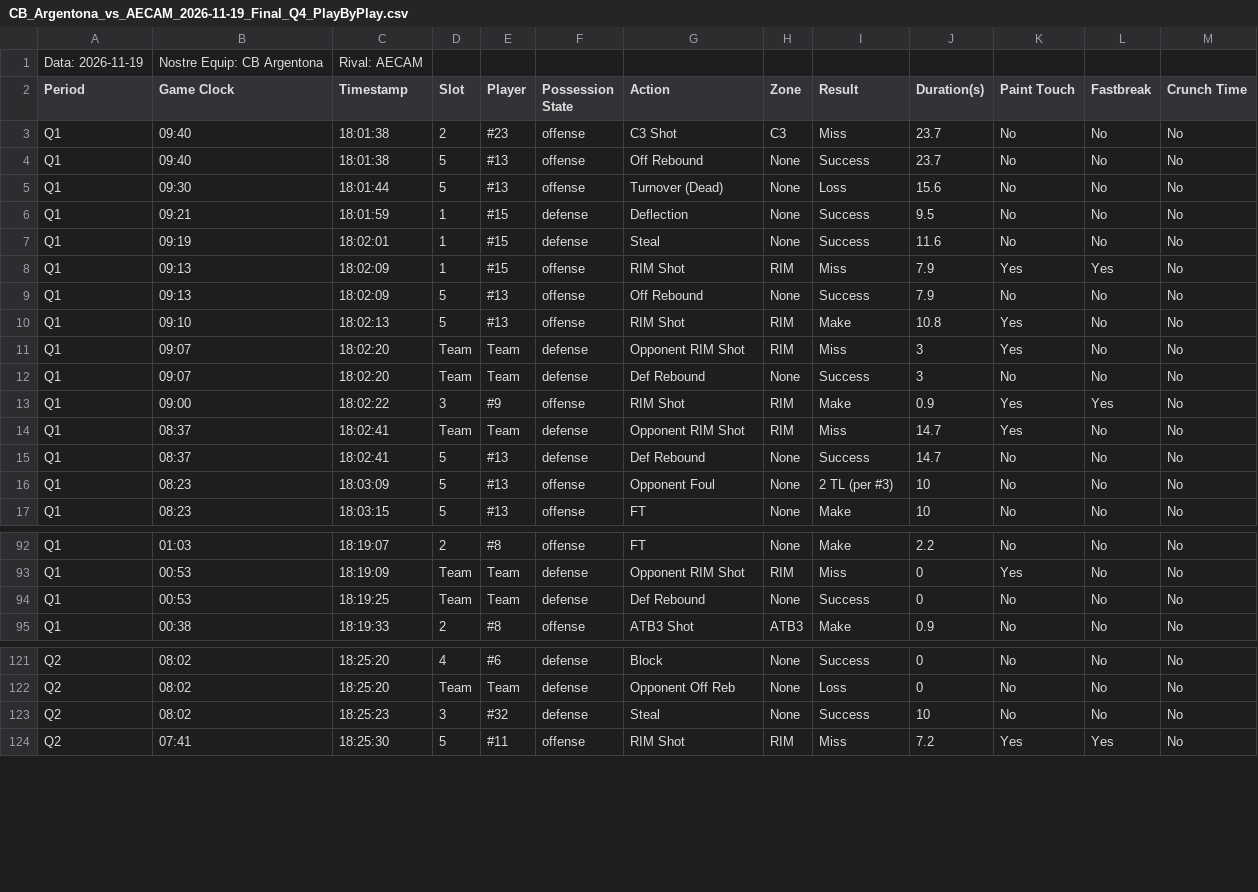
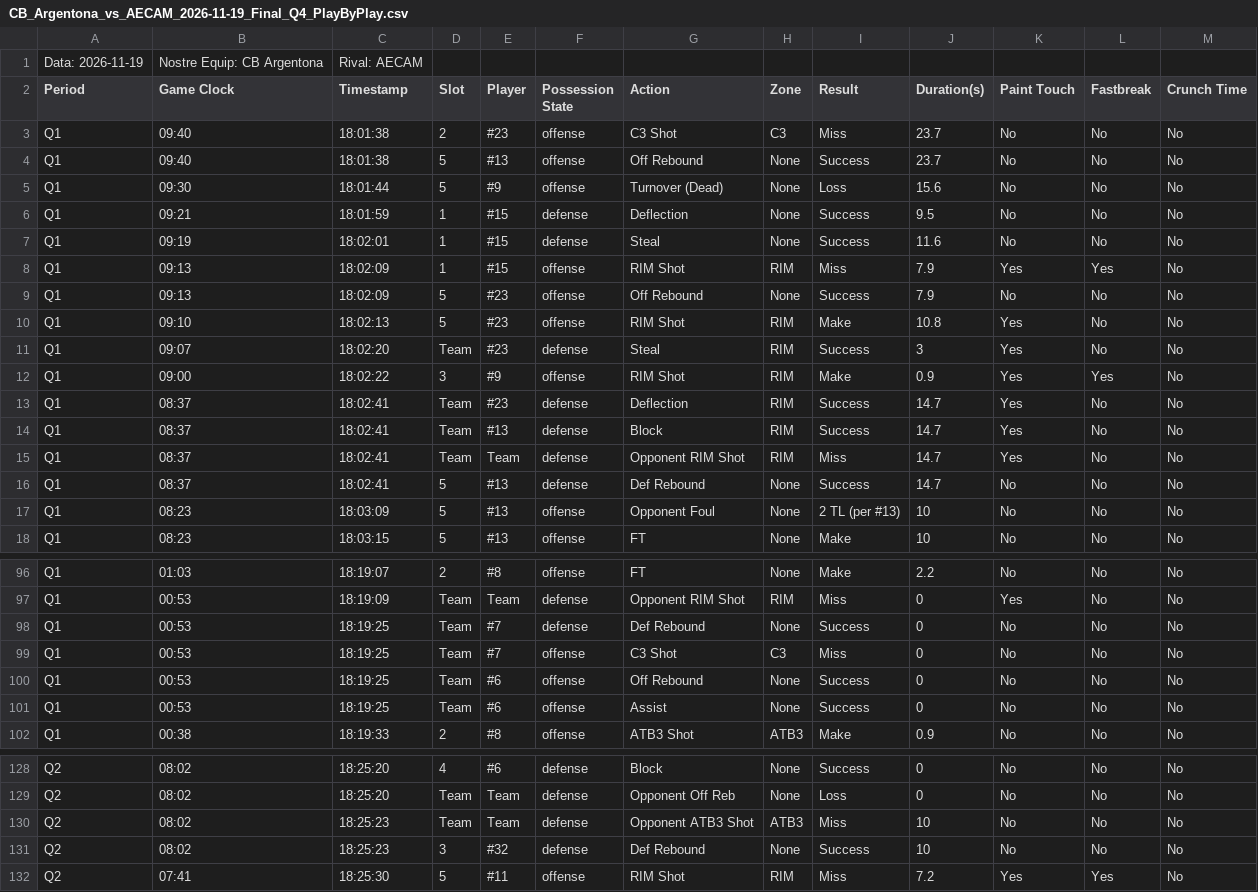
Before and after one commit to jeffreyabbot/copacat_jugadors, a CSV file: data/raw/Copa_Catalunya/2026_11_22_J8_CB_Argentona_AECAM/CB_Argentona_vs_AECAM_2026-11-19_Final_Q4_PlayByPlay.csv, drawn as a sheet; only a part is shown, gaps mark what is left out; the diff covers the shown part only.

Commit message:
Update CB_Argentona_vs_AECAM_2026-11-19_Final_Q4_PlayByPlay.csv

```diff
--- a/data/raw/Copa_Catalunya/2026_11_22_J8_CB_Argentona_AECAM/CB_Argentona_vs_AECAM_2026-11-19_Final_Q4_PlayByPlay.csv
+++ b/data/raw/Copa_Catalunya/2026_11_22_J8_CB_Argentona_AECAM/CB_Argentona_vs_AECAM_2026-11-19_Final_Q4_PlayByPlay.csv
@@ -4,3 +4,3 @@ Period,Game Clock,Timestamp,Slot,Player,Possession State,Action,Zone,Result,Dura
 "Q1","09:40","18:01:38","5","#13","offense","Off Rebound","None","Success",23.7,"No","No","No"
-"Q1","09:30","18:01:44","5","#13","offense","Turnover (Dead)","None","Loss",15.6,"No","No","No"
+"Q1","09:30","18:01:44","5","#9","offense","Turnover (Dead)","None","Loss",15.6,"No","No","No"
 "Q1","09:21","18:01:59","1","#15","defense","Deflection","None","Success",9.5,"No","No","No"
@@ -8,10 +8,11 @@ Period,Game Clock,Timestamp,Slot,Player,Possession State,Action,Zone,Result,Dura
 "Q1","09:13","18:02:09","1","#15","offense","RIM Shot","RIM","Miss",7.9,"Yes","Yes","No"
-"Q1","09:13","18:02:09","5","#13","offense","Off Rebound","None","Success",7.9,"No","No","No"
-"Q1","09:10","18:02:13","5","#13","offense","RIM Shot","RIM","Make",10.8,"Yes","No","No"
-"Q1","09:07","18:02:20","Team","Team","defense","Opponent RIM Shot","RIM","Miss",3,"Yes","No","No"
-"Q1","09:07","18:02:20","Team","Team","defense","Def Rebound","None","Success",3,"No","No","No"
+"Q1","09:13","18:02:09","5","#23","offense","Off Rebound","None","Success",7.9,"No","No","No"
+"Q1","09:10","18:02:13","5","#23","offense","RIM Shot","RIM","Make",10.8,"Yes","No","No"
+"Q1","09:07","18:02:20","Team","#23","defense","Steal","RIM","Success",3,"Yes","No","No"
 "Q1","09:00","18:02:22","3","#9","offense","RIM Shot","RIM","Make",0.9,"Yes","Yes","No"
+"Q1","08:37","18:02:41","Team","#23","defense","Deflection","RIM","Success",14.7,"Yes","No","No"
+"Q1","08:37","18:02:41","Team","#13","defense","Block","RIM","Success",14.7,"Yes","No","No"
 "Q1","08:37","18:02:41","Team","Team","defense","Opponent RIM Shot","RIM","Miss",14.7,"Yes","No","No"
 "Q1","08:37","18:02:41","5","#13","defense","Def Rebound","None","Success",14.7,"No","No","No"
-"Q1","08:23","18:03:09","5","#13","offense","Opponent Foul","None","2 TL (per #3)",10,"No","No","No"
+"Q1","08:23","18:03:09","5","#13","offense","Opponent Foul","None","2 TL (per #13)",10,"No","No","No"
 "Q1","08:23","18:03:15","5","#13","offense","FT","None","Make",10,"No","No","No"
@@ -93,3 +97,6 @@ Period,Game Clock,Timestamp,Slot,Player,Possession State,Action,Zone,Result,Dura
 "Q1","00:53","18:19:09","Team","Team","defense","Opponent RIM Shot","RIM","Miss",0,"Yes","No","No"
-"Q1","00:53","18:19:25","Team","Team","defense","Def Rebound","None","Success",0,"No","No","No"
+"Q1","00:53","18:19:25","Team","#7","defense","Def Rebound","None","Success",0,"No","No","No"
+"Q1","00:53","18:19:25","Team","#7","offense","C3 Shot","C3","Miss",0,"No","No","No"
+"Q1","00:53","18:19:25","Team","#6","offense","Off Rebound","None","Success",0,"No","No","No"
+"Q1","00:53","18:19:25","Team","#6","offense","Assist","None","Success",0,"No","No","No"
 "Q1","00:38","18:19:33","2","#8","offense","ATB3 Shot","ATB3","Make",0.9,"No","No","No"
@@ -122,3 +129,4 @@ Period,Game Clock,Timestamp,Slot,Player,Possession State,Action,Zone,Result,Dura
 "Q2","08:02","18:25:20","Team","Team","defense","Opponent Off Reb","None","Loss",0,"No","No","No"
-"Q2","08:02","18:25:23","3","#32","defense","Steal","None","Success",10,"No","No","No"
+"Q2","08:02","18:25:23","Team","Team","defense","Opponent ATB3 Shot","ATB3","Miss",10,"No","No","No"
+"Q2","08:02","18:25:23","3","#32","defense","Def Rebound","None","Success",10,"No","No","No"
 "Q2","07:41","18:25:30","5","#11","offense","RIM Shot","RIM","Miss",7.2,"Yes","Yes","No"
```
Also changed, not shown: 3 added rows and 4 edited cells elsewhere in this file.
